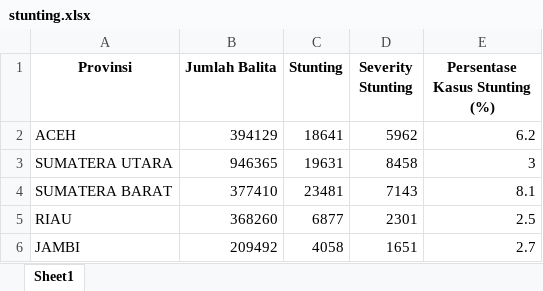
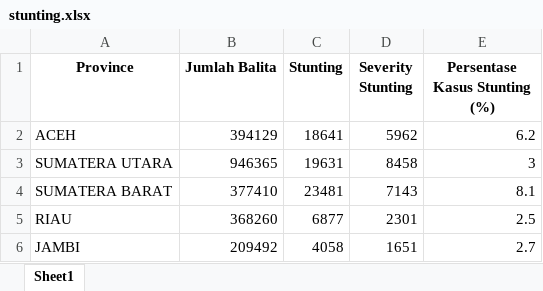
Before and after one commit to H4L124/ML, an Excel workbook: stunting.xlsx, sheet Sheet1, drawn as a sheet; only a part is shown; values as stored, in another font and other column widths than the file's, no borders; the diff names each change by its address in the sheet, - before the commit and + after, or states it on an @@ line.

Commit message:
Add files via upload

```diff
--- a/stunting.xlsx (sheet Sheet1)
+++ b/stunting.xlsx (sheet Sheet1)
-A1: Provinsi
+A1: Province
```
